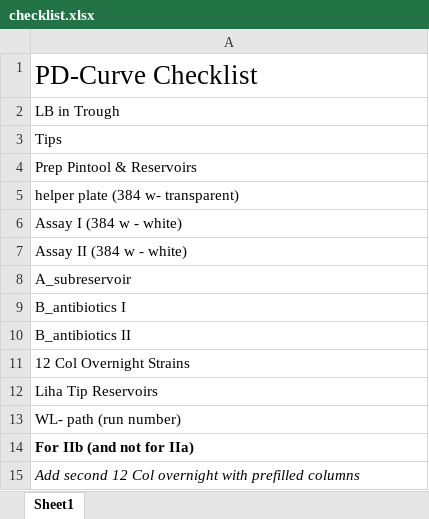
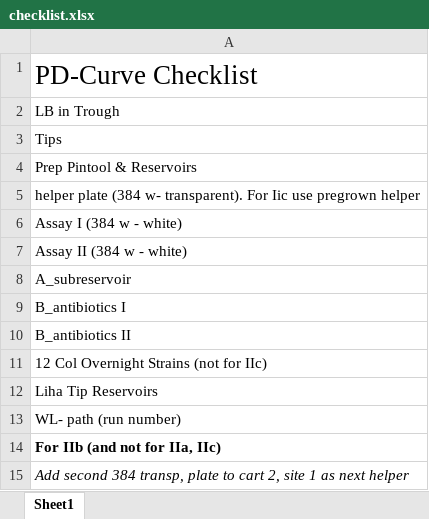
Before and after one commit to mmuetter/CombinationExperiment, an Excel workbook: notes_II/checklist.xlsx, sheet Sheet1, drawn as a sheet; values as stored, in another font and other column widths than the file's, no borders; the diff names each change by its address in the sheet, - before the commit and + after, or states it on an @@ line.

Commit message:
earlier distribution to helper to reduce within exp inoculum variance. also changed next-day helper to be infected by the to-day assay

```diff
--- a/notes_II/checklist.xlsx (sheet Sheet1)
+++ b/notes_II/checklist.xlsx (sheet Sheet1)
-A5: …(384 w- transparent)
+A5: …(384 w- transparent). For Iic use pregrown helper
-A11: 12 Col Overnight Strains
+A11: 12 Col Overnight Strains (not for IIc)
-A14: For IIb (and not for IIa)
+A14: For IIb (and not for IIa, IIc)
-A15: Add second 12 Col overnight with prefilled columns
+A15: Add second 384 transp, plate to cart 2, site 1 as next helper
```
Also changed, not shown: 8 other files.
